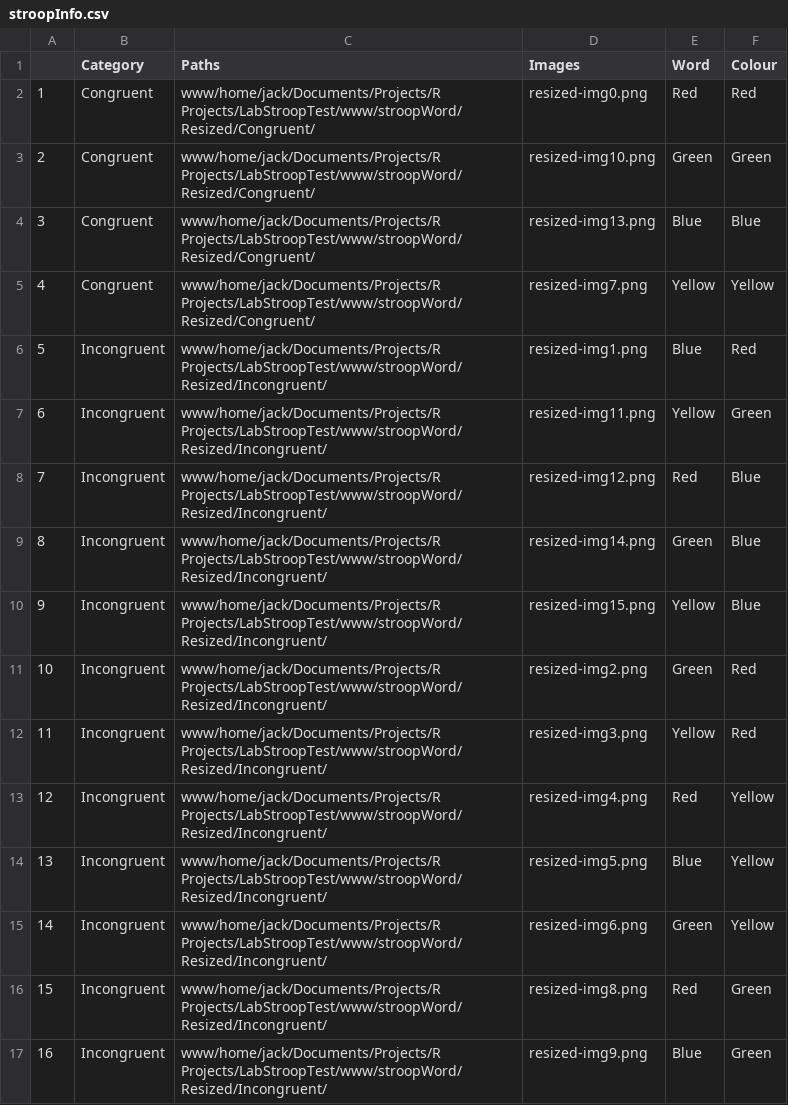
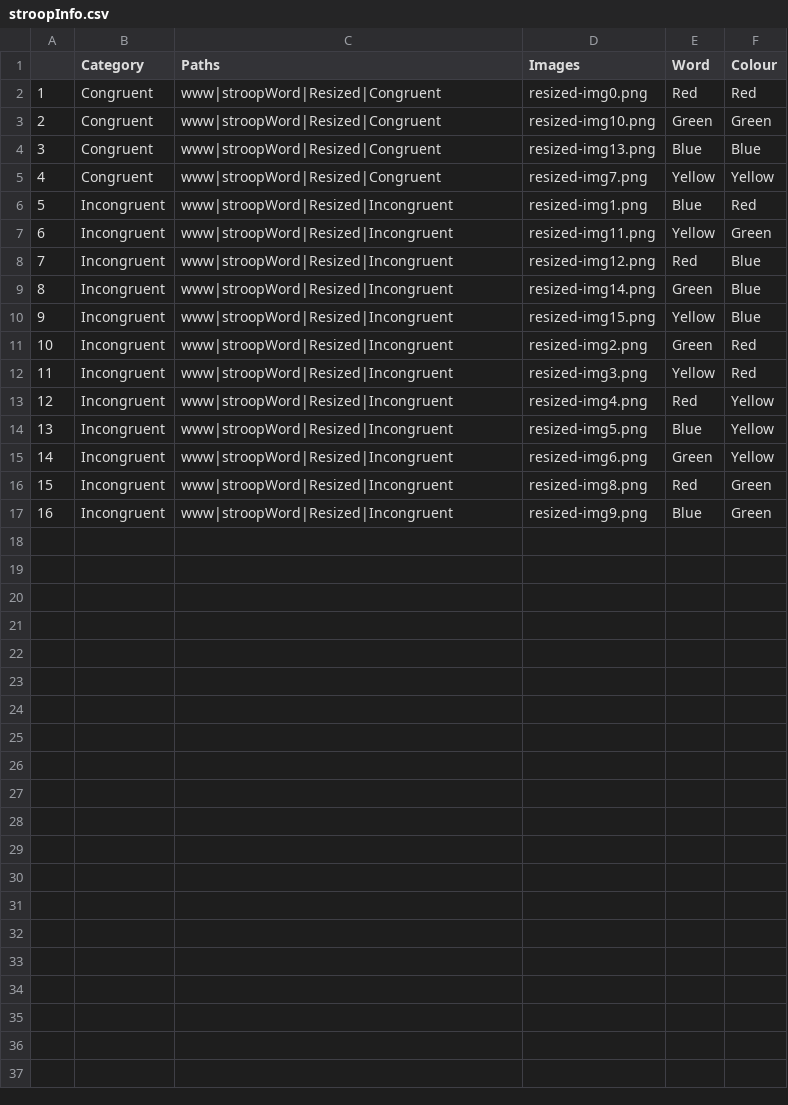
Before and after one commit to chenjshihchieh/StroopTest, a CSV file: ProgramFiles/www/stroopInfo.csv, drawn as a sheet.

```diff
--- a/ProgramFiles/www/stroopInfo.csv
+++ b/ProgramFiles/www/stroopInfo.csv
@@ -1,17 +1,17 @@
 ,Category,Paths,Images,Word,Colour
-1,Congruent,www/home/jack/Documents/Projects/R Projects/LabStroopTest/www/stroopWord/Resized/Congruent/,resized-img0.png,Red,Red
-2,Congruent,www/home/jack/Documents/Projects/R Projects/LabStroopTest/www/stroopWord/Resized/Congruent/,resized-img10.png,Green,Green
-3,Congruent,www/home/jack/Documents/Projects/R Projects/LabStroopTest/www/stroopWord/Resized/Congruent/,resized-img13.png,Blue,Blue
-4,Congruent,www/home/jack/Documents/Projects/R Projects/LabStroopTest/www/stroopWord/Resized/Congruent/,resized-img7.png,Yellow,Yellow
-5,Incongruent,www/home/jack/Documents/Projects/R Projects/LabStroopTest/www/stroopWord/Resized/Incongruent/,resized-img1.png,Blue,Red
-6,Incongruent,www/home/jack/Documents/Projects/R Projects/LabStroopTest/www/stroopWord/Resized/Incongruent/,resized-img11.png,Yellow,Green
-7,Incongruent,www/home/jack/Documents/Projects/R Projects/LabStroopTest/www/stroopWord/Resized/Incongruent/,resized-img12.png,Red,Blue
-8,Incongruent,www/home/jack/Documents/Projects/R Projects/LabStroopTest/www/stroopWord/Resized/Incongruent/,resized-img14.png,Green,Blue
-9,Incongruent,www/home/jack/Documents/Projects/R Projects/LabStroopTest/www/stroopWord/Resized/Incongruent/,resized-img15.png,Yellow,Blue
-10,Incongruent,www/home/jack/Documents/Projects/R Projects/LabStroopTest/www/stroopWord/Resized/Incongruent/,resized-img2.png,Green,Red
-11,Incongruent,www/home/jack/Documents/Projects/R Projects/LabStroopTest/www/stroopWord/Resized/Incongruent/,resized-img3.png,Yellow,Red
-12,Incongruent,www/home/jack/Documents/Projects/R Projects/LabStroopTest/www/stroopWord/Resized/Incongruent/,resized-img4.png,Red,Yellow
-13,Incongruent,www/home/jack/Documents/Projects/R Projects/LabStroopTest/www/stroopWord/Resized/Incongruent/,resized-img5.png,Blue,Yellow
-14,Incongruent,www/home/jack/Documents/Projects/R Projects/LabStroopTest/www/stroopWord/Resized/Incongruent/,resized-img6.png,Green,Yellow
-15,Incongruent,www/home/jack/Documents/Projects/R Projects/LabStroopTest/www/stroopWord/Resized/Incongruent/,resized-img8.png,Red,Green
-16,Incongruent,www/home/jack/Documents/Projects/R Projects/LabStroopTest/www/stroopWord/Resized/Incongruent/,resized-img9.png,Blue,Green
+1,Congruent,www|stroopWord|Resized|Congruent,resized-img0.png,Red,Red
+2,Congruent,www|stroopWord|Resized|Congruent,resized-img10.png,Green,Green
+3,Congruent,www|stroopWord|Resized|Congruent,resized-img13.png,Blue,Blue
+4,Congruent,www|stroopWord|Resized|Congruent,resized-img7.png,Yellow,Yellow
+5,Incongruent,www|stroopWord|Resized|Incongruent,resized-img1.png,Blue,Red
+6,Incongruent,www|stroopWord|Resized|Incongruent,resized-img11.png,Yellow,Green
+7,Incongruent,www|stroopWord|Resized|Incongruent,resized-img12.png,Red,Blue
+8,Incongruent,www|stroopWord|Resized|Incongruent,resized-img14.png,Green,Blue
+9,Incongruent,www|stroopWord|Resized|Incongruent,resized-img15.png,Yellow,Blue
+10,Incongruent,www|stroopWord|Resized|Incongruent,resized-img2.png,Green,Red
+11,Incongruent,www|stroopWord|Resized|Incongruent,resized-img3.png,Yellow,Red
+12,Incongruent,www|stroopWord|Resized|Incongruent,resized-img4.png,Red,Yellow
+13,Incongruent,www|stroopWord|Resized|Incongruent,resized-img5.png,Blue,Yellow
+14,Incongruent,www|stroopWord|Resized|Incongruent,resized-img6.png,Green,Yellow
+15,Incongruent,www|stroopWord|Resized|Incongruent,resized-img8.png,Red,Green
+16,Incongruent,www|stroopWord|Resized|Incongruent,resized-img9.png,Blue,Green
```
Also changed, not shown: 2 other files.
